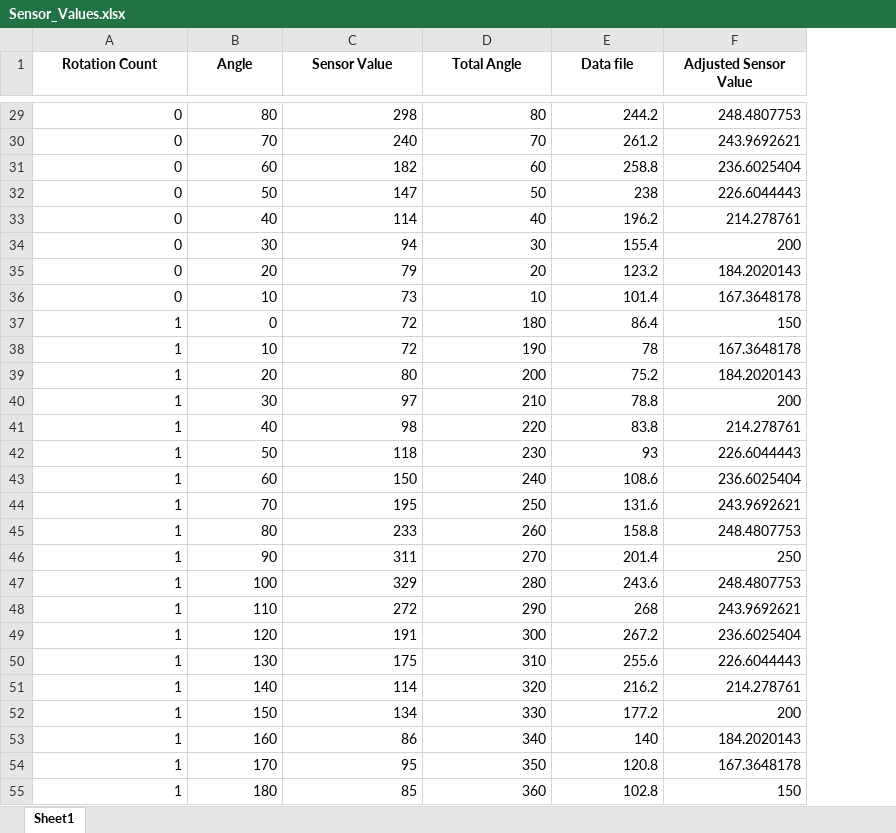
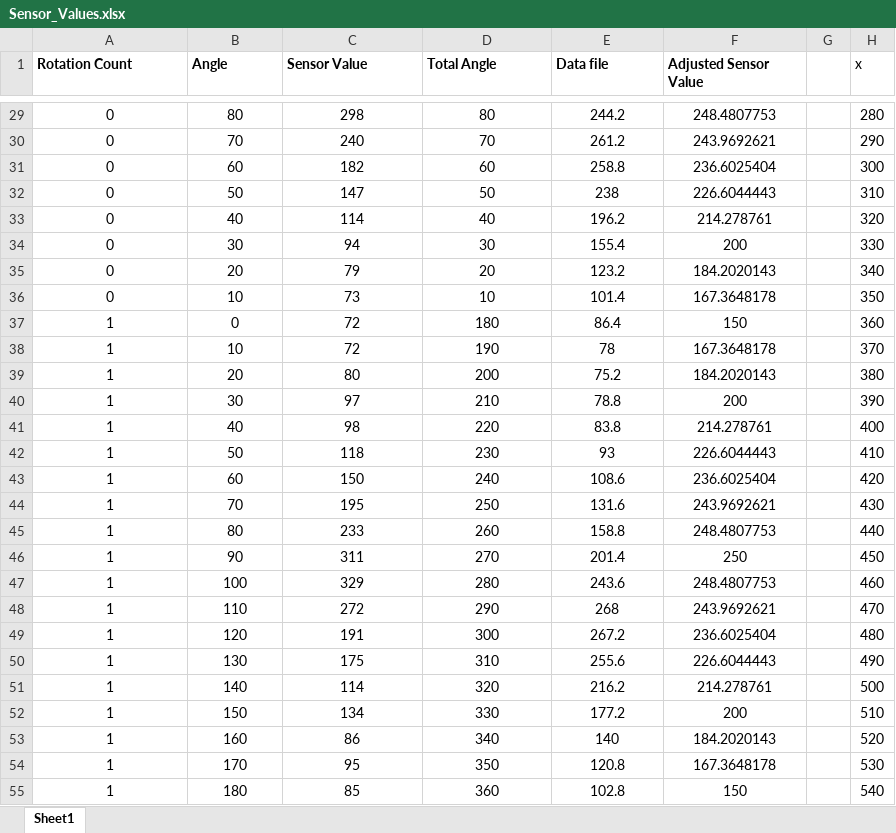
Before and after one commit to super12moon-kshcm/Physics-CSV-Repository, an Excel workbook: Sensor_Values.xlsx, sheet Sheet1, drawn as a sheet; only a part is shown, gaps mark what is left out; values as stored, in another font and other column widths than the file's, no borders; the diff covers the shown part only; the diff names each change by its address in the sheet, - before the commit and + after, or states it on an @@ line.

```diff
--- a/Sensor_Values.xlsx (sheet Sheet1)
+++ b/Sensor_Values.xlsx (sheet Sheet1)
+column G, empty
+column H (x), rows 29-55: 280 | 290 | 300 | 310 | 320 | 330 | 340 | 350 | 360 | 370 | 380 | 390 | 400 | 410 | 420 | 430 | 440 | 450 | 460 | 470 | 480 | 490 | 500 | 510 | 520 | 530 | 540
-A1:F1 alignment: center
+A1:F1 alignment: left
-A29:F55 alignment: right
+A29:F55 alignment: center
```
Also changed, not shown: 1 removed row and cell formats elsewhere in this sheet.
